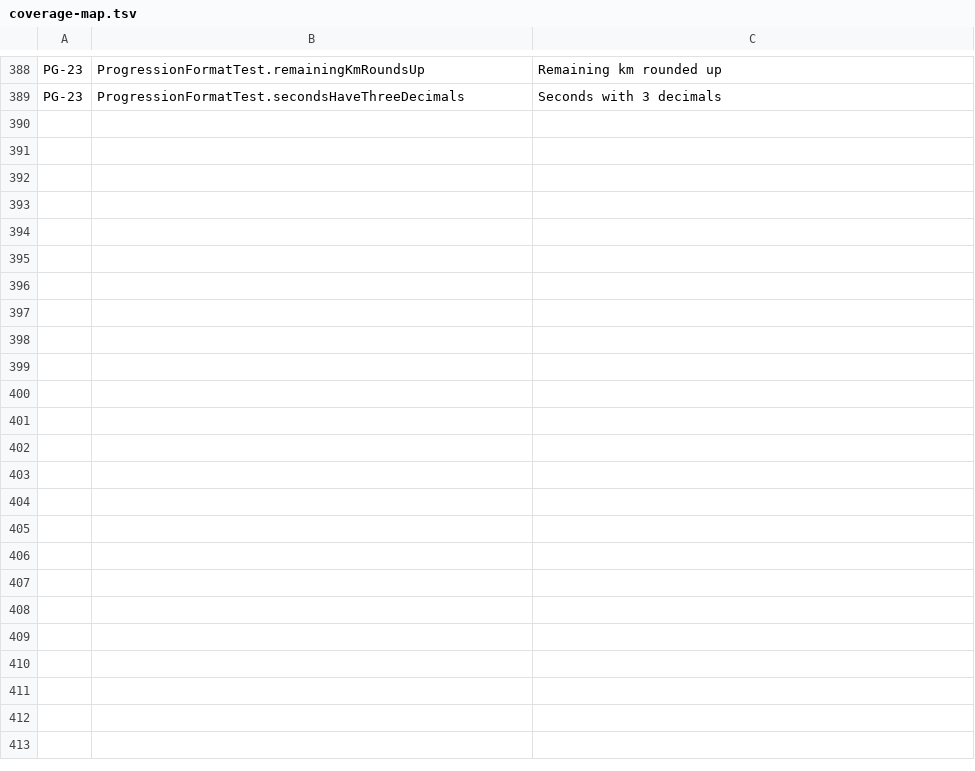
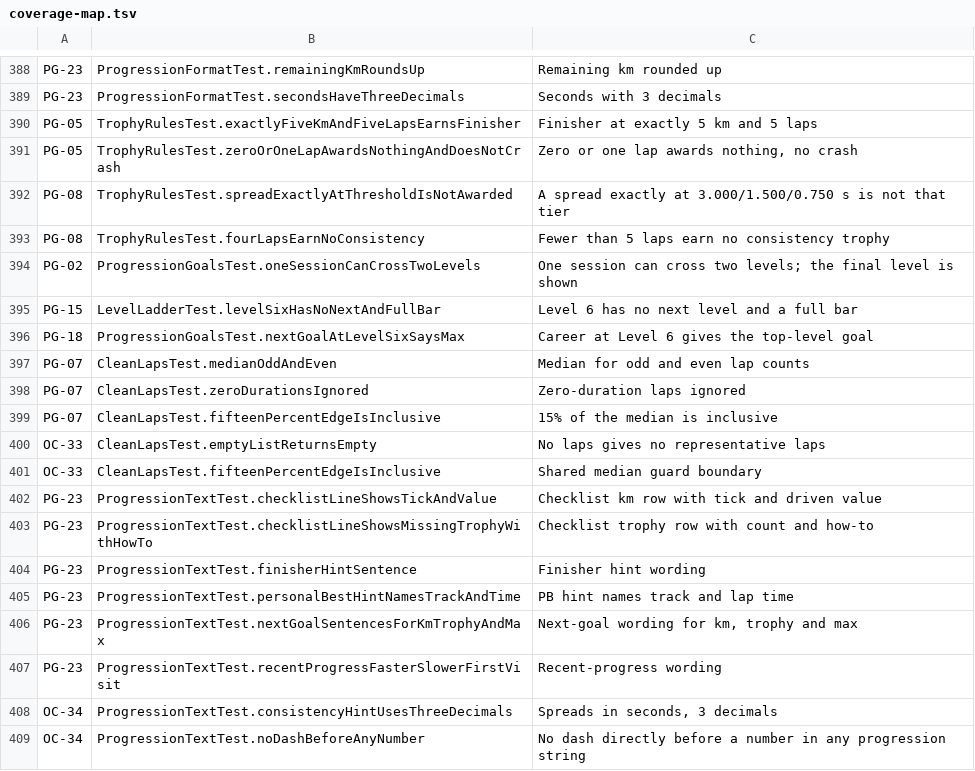
Before and after one commit to emidiofaria/Trillian, a TSV file: 05_tests/coverage-map.tsv, drawn as a sheet; only a part is shown, gaps mark what is left out; the diff covers the shown part only.

```diff
--- a/05_tests/coverage-map.tsv
+++ b/05_tests/coverage-map.tsv
@@ -389 +389,21 @@ PG-23	ProgressionFormatTest.remainingKmRoundsUp	Remaining km rounded up
 PG-23	ProgressionFormatTest.secondsHaveThreeDecimals	Seconds with 3 decimals
+PG-05	TrophyRulesTest.exactlyFiveKmAndFiveLapsEarnsFinisher	Finisher at exactly 5 km and 5 laps
+PG-05	TrophyRulesTest.zeroOrOneLapAwardsNothingAndDoesNotCrash	Zero or one lap awards nothing, no crash
+PG-08	TrophyRulesTest.spreadExactlyAtThresholdIsNotAwarded	A spread exactly at 3.000/1.500/0.750 s is not that tier
+PG-08	TrophyRulesTest.fourLapsEarnNoConsistency	Fewer than 5 laps earn no consistency trophy
+PG-02	ProgressionGoalsTest.oneSessionCanCrossTwoLevels	One session can cross two levels; the final level is shown
+PG-15	LevelLadderTest.levelSixHasNoNextAndFullBar	Level 6 has no next level and a full bar
+PG-18	ProgressionGoalsTest.nextGoalAtLevelSixSaysMax	Career at Level 6 gives the top-level goal
+PG-07	CleanLapsTest.medianOddAndEven	Median for odd and even lap counts
+PG-07	CleanLapsTest.zeroDurationsIgnored	Zero-duration laps ignored
+PG-07	CleanLapsTest.fifteenPercentEdgeIsInclusive	15% of the median is inclusive
+OC-33	CleanLapsTest.emptyListReturnsEmpty	No laps gives no representative laps
+OC-33	CleanLapsTest.fifteenPercentEdgeIsInclusive	Shared median guard boundary
+PG-23	ProgressionTextTest.checklistLineShowsTickAndValue	Checklist km row with tick and driven value
+PG-23	ProgressionTextTest.checklistLineShowsMissingTrophyWithHowTo	Checklist trophy row with count and how-to
+PG-23	ProgressionTextTest.finisherHintSentence	Finisher hint wording
+PG-23	ProgressionTextTest.personalBestHintNamesTrackAndTime	PB hint names track and lap time
+PG-23	ProgressionTextTest.nextGoalSentencesForKmTrophyAndMax	Next-goal wording for km, trophy and max
+PG-23	ProgressionTextTest.recentProgressFasterSlowerFirstVisit	Recent-progress wording
+OC-34	ProgressionTextTest.consistencyHintUsesThreeDecimals	Spreads in seconds, 3 decimals
+OC-34	ProgressionTextTest.noDashBeforeAnyNumber	No dash directly before a number in any progression string
```
Also changed, not shown: 13 added rows elsewhere in this file, 14 other files.
